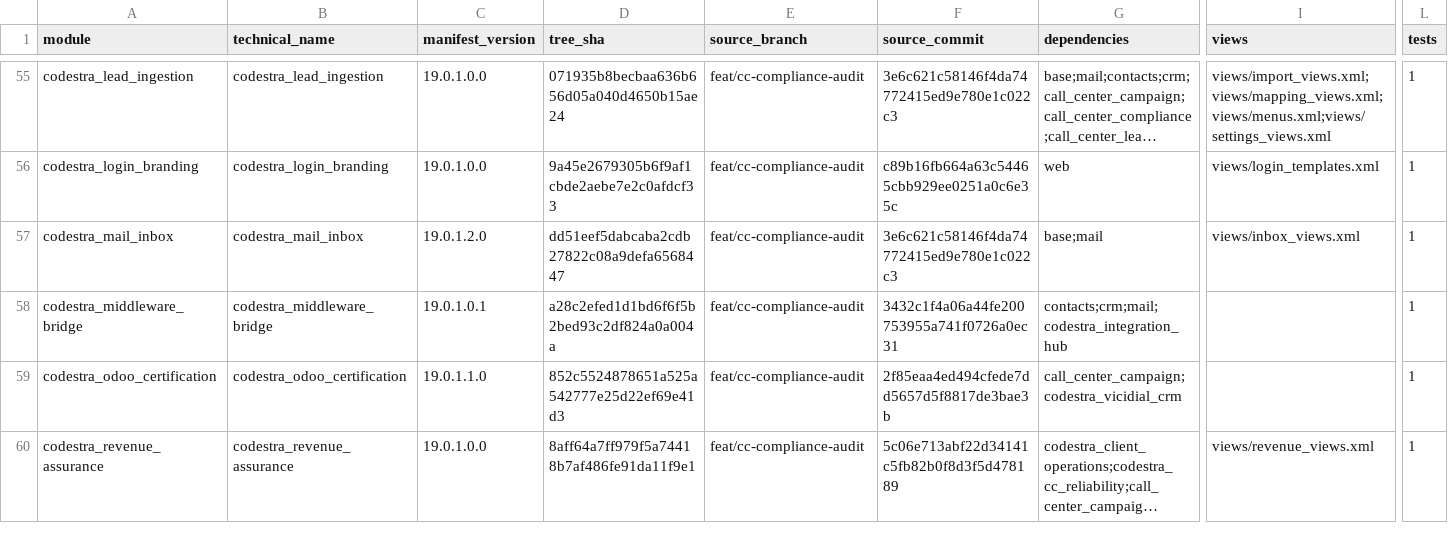
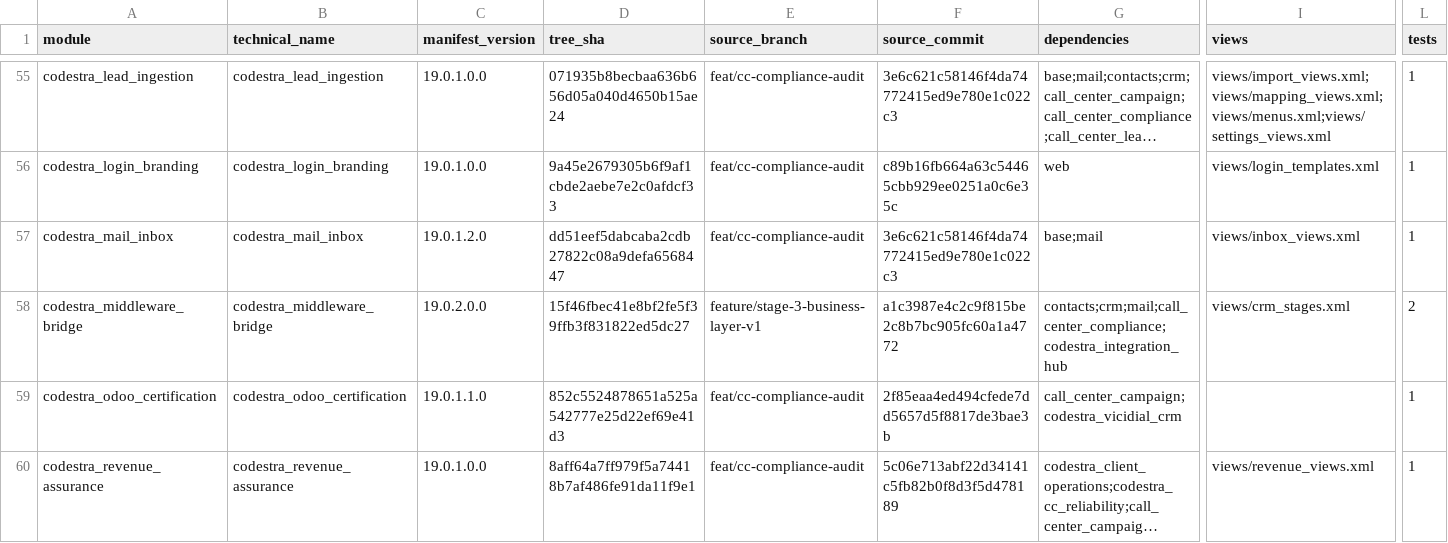
Before and after one commit to appolon1908-hue/Odoo, a CSV file: docs/reconciliation/ODOO-MODULE-INVENTORY.csv, drawn as a sheet; only a part is shown, gaps mark what is left out; long unchanged cells end in …; the diff names each change by its address in the sheet, - before the commit and + after, or states it on an @@ line.

Commit message:
chore: register Stage 3 reviewed override

```diff
--- a/docs/reconciliation/ODOO-MODULE-INVENTORY.csv
+++ b/docs/reconciliation/ODOO-MODULE-INVENTORY.csv
-C58 (manifest_version): 19.0.1.0.1
+C58 (manifest_version): 19.0.2.0.0
-D58 (tree_sha): a28c2efed1d1bd6f6f5b2bed93c2df824a0a004a
+D58 (tree_sha): 15f46fbec41e8bf2fe5f39ffb3f831822ed5dc27
-E58 (source_branch): feat/cc-compliance-audit
+E58 (source_branch): feature/stage-3-business-layer-v1
-F58 (source_commit): 3432c1f4a06a44fe200753955a741f0726a0ec31
+F58 (source_commit): a1c3987e4c2c9f815be2c8b7bc905fc60a1a4772
-G58 (dependencies): contacts;crm;mail;codestra_integration_hub
+G58 (dependencies): contacts;crm;mail;call_center_compliance;codestra_integration_hub
-I58 (views): (empty)
+I58 (views): views/crm_stages.xml
-L58 (tests): 1
+L58 (tests): 2
```
Also changed, not shown: 1 other file.
